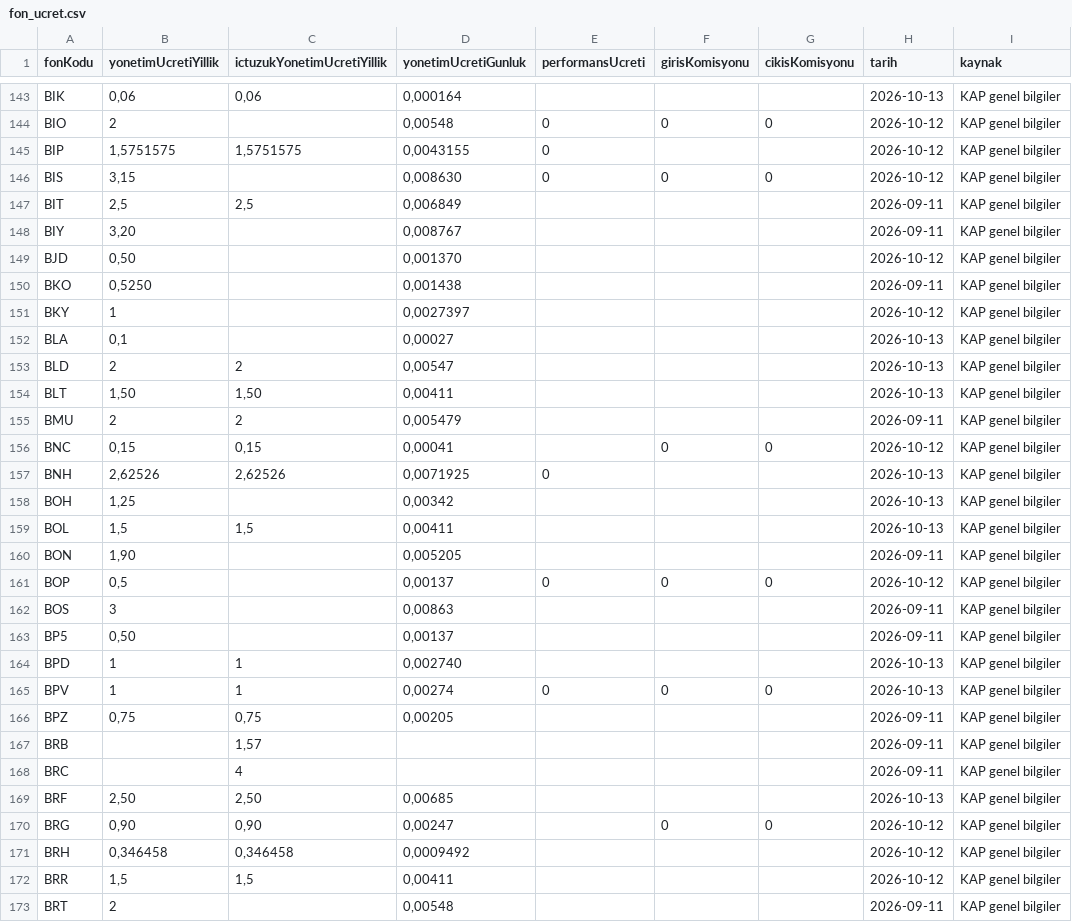
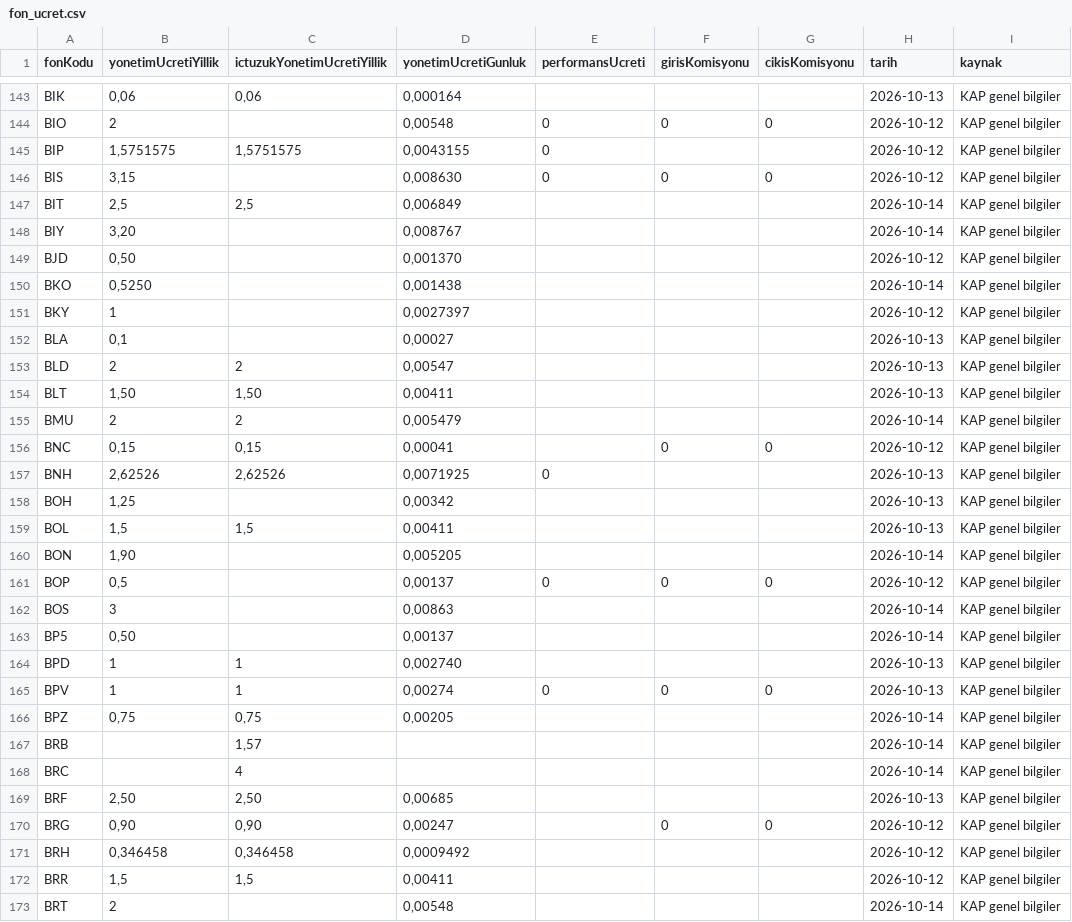
Before and after one commit to sercannnnn/fon-analiz-veri, a CSV file: veri/fon_ucret.csv, drawn as a sheet; only a part is shown, gaps mark what is left out; the diff covers the shown part only.

```diff
--- a/veri/fon_ucret.csv
+++ b/veri/fon_ucret.csv
@@ -146,6 +146,6 @@ BIP,"1,5751575","1,5751575","0,0043155",0,,,2026-10-12,KAP genel bilgiler
 BIS,"3,15",,"0,008630",0,0,0,2026-10-12,KAP genel bilgiler
-BIT,"2,5","2,5","0,006849",,,,2026-09-11,KAP genel bilgiler
-BIY,"3,20",,"0,008767",,,,2026-09-11,KAP genel bilgiler
+BIT,"2,5","2,5","0,006849",,,,2026-10-14,KAP genel bilgiler
+BIY,"3,20",,"0,008767",,,,2026-10-14,KAP genel bilgiler
 BJD,"0,50",,"0,001370",,,,2026-10-12,KAP genel bilgiler
-BKO,"0,5250",,"0,001438",,,,2026-09-11,KAP genel bilgiler
+BKO,"0,5250",,"0,001438",,,,2026-10-14,KAP genel bilgiler
 BKY,1,,"0,0027397",,,,2026-10-12,KAP genel bilgiler
@@ -154,3 +154,3 @@ BLD,2,2,"0,00547",,,,2026-10-13,KAP genel bilgiler
 BLT,"1,50","1,50","0,00411",,,,2026-10-13,KAP genel bilgiler
-BMU,2,2,"0,005479",,,,2026-09-11,KAP genel bilgiler
+BMU,2,2,"0,005479",,,,2026-10-14,KAP genel bilgiler
 BNC,"0,15","0,15","0,00041",,0,0,2026-10-12,KAP genel bilgiler
@@ -159,11 +159,11 @@ BOH,"1,25",,"0,00342",,,,2026-10-13,KAP genel bilgiler
 BOL,"1,5","1,5","0,00411",,,,2026-10-13,KAP genel bilgiler
-BON,"1,90",,"0,005205",,,,2026-09-11,KAP genel bilgiler
+BON,"1,90",,"0,005205",,,,2026-10-14,KAP genel bilgiler
 BOP,"0,5",,"0,00137",0,0,0,2026-10-12,KAP genel bilgiler
-BOS,3,,"0,00863",,,,2026-09-11,KAP genel bilgiler
-BP5,"0,50",,"0,00137",,,,2026-09-11,KAP genel bilgiler
+BOS,3,,"0,00863",,,,2026-10-14,KAP genel bilgiler
+BP5,"0,50",,"0,00137",,,,2026-10-14,KAP genel bilgiler
 BPD,1,1,"0,002740",,,,2026-10-13,KAP genel bilgiler
 BPV,1,1,"0,00274",0,0,0,2026-10-13,KAP genel bilgiler
-BPZ,"0,75","0,75","0,00205",,,,2026-09-11,KAP genel bilgiler
-BRB,,"1,57",,,,,2026-09-11,KAP genel bilgiler
-BRC,,4,,,,,2026-09-11,KAP genel bilgiler
+BPZ,"0,75","0,75","0,00205",,,,2026-10-14,KAP genel bilgiler
+BRB,,"1,57",,,,,2026-10-14,KAP genel bilgiler
+BRC,,4,,,,,2026-10-14,KAP genel bilgiler
 BRF,"2,50","2,50","0,00685",,,,2026-10-13,KAP genel bilgiler
@@ -172,2 +172,2 @@ BRH,"0,346458","0,346458","0,0009492",,,,2026-10-12,KAP genel bilgiler
 BRR,"1,5","1,5","0,00411",,,,2026-10-12,KAP genel bilgiler
-BRT,2,,"0,00548",,,,2026-09-11,KAP genel bilgiler
+BRT,2,,"0,00548",,,,2026-10-14,KAP genel bilgiler
```
Also changed, not shown: 94 edited cells elsewhere in this file, 3 other files.
